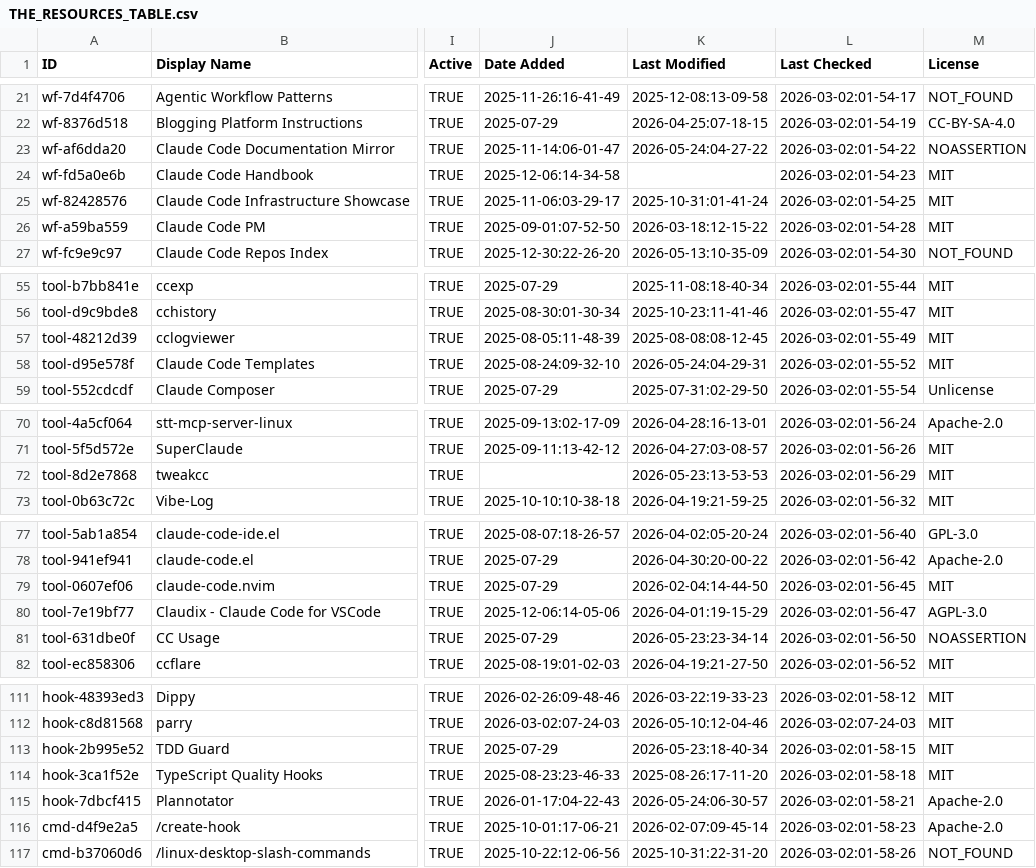
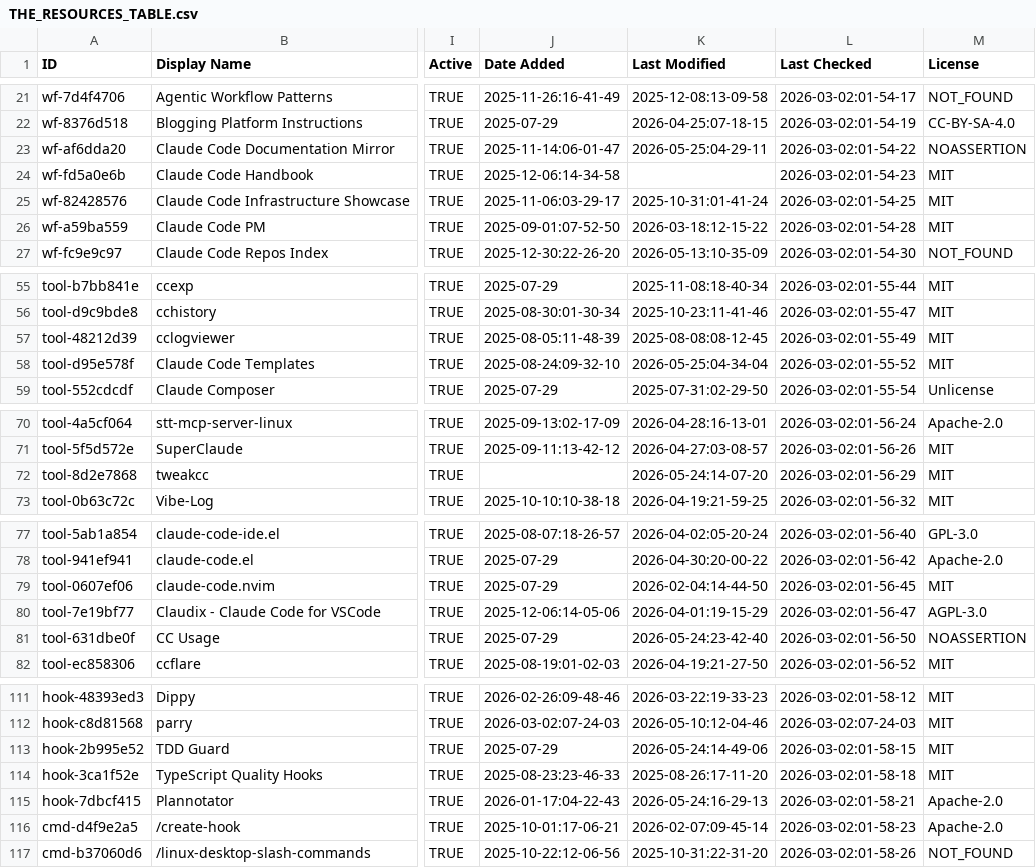
Before and after one commit to yurukusa/awesome-claude-code, a CSV file: THE_RESOURCES_TABLE.csv, drawn as a sheet; only a part is shown, gaps mark what is left out; the diff covers the shown part only; the diff names each change by its address in the sheet, - before the commit and + after, or states it on an @@ line.

```diff
--- a/THE_RESOURCES_TABLE.csv
+++ b/THE_RESOURCES_TABLE.csv
-K23 (Last Modified): 2026-05-24:04-27-22
+K23 (Last Modified): 2026-05-25:04-29-11
-K58 (Last Modified): 2026-05-24:04-29-31
+K58 (Last Modified): 2026-05-25:04-34-04
-K72 (Last Modified): 2026-05-23:13-53-53
+K72 (Last Modified): 2026-05-24:14-07-20
-K81 (Last Modified): 2026-05-23:23-34-14
+K81 (Last Modified): 2026-05-24:23-42-40
-K113 (Last Modified): 2026-05-23:18-40-34
+K113 (Last Modified): 2026-05-24:14-49-06
-K115 (Last Modified): 2026-05-24:06-30-57
+K115 (Last Modified): 2026-05-24:16-29-13
```
Also changed, not shown: 15 edited cells elsewhere in this file.
